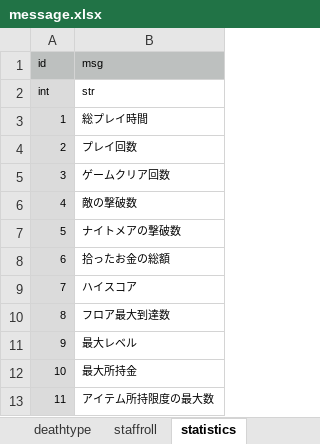
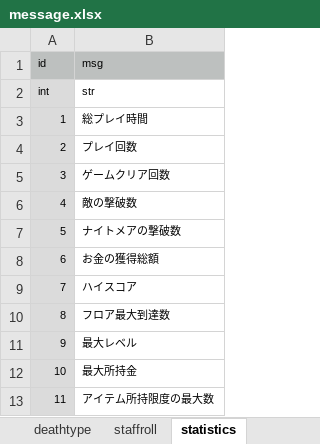
Before and after one commit to syun77/FlixelRL, an Excel workbook: docs/message.xlsx, sheet statistics, drawn as a sheet; values as stored, in another font and other column widths than the file's, no borders; the diff names each change by its address in the sheet, - before the commit and + after, or states it on an @@ line.

```diff
--- a/docs/message.xlsx (sheet statistics)
+++ b/docs/message.xlsx (sheet statistics)
-B8 (msg): 拾ったお金の総額
+B8 (msg): お金の獲得総額
```
Also changed, not shown: 4 other files.
